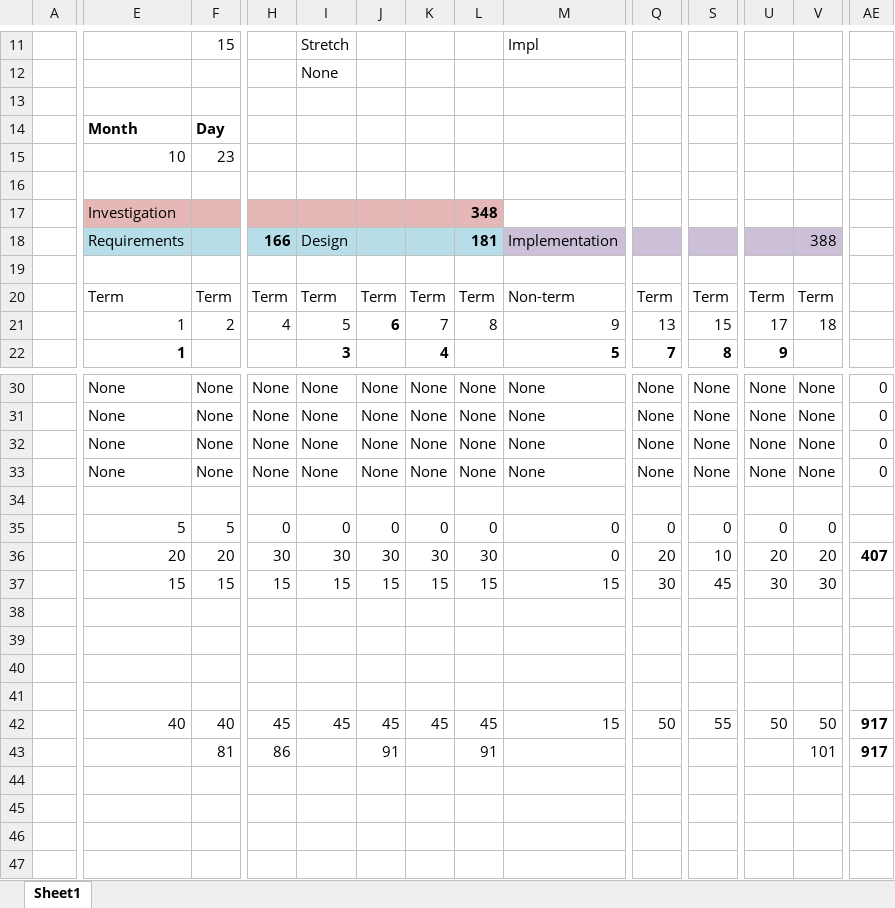
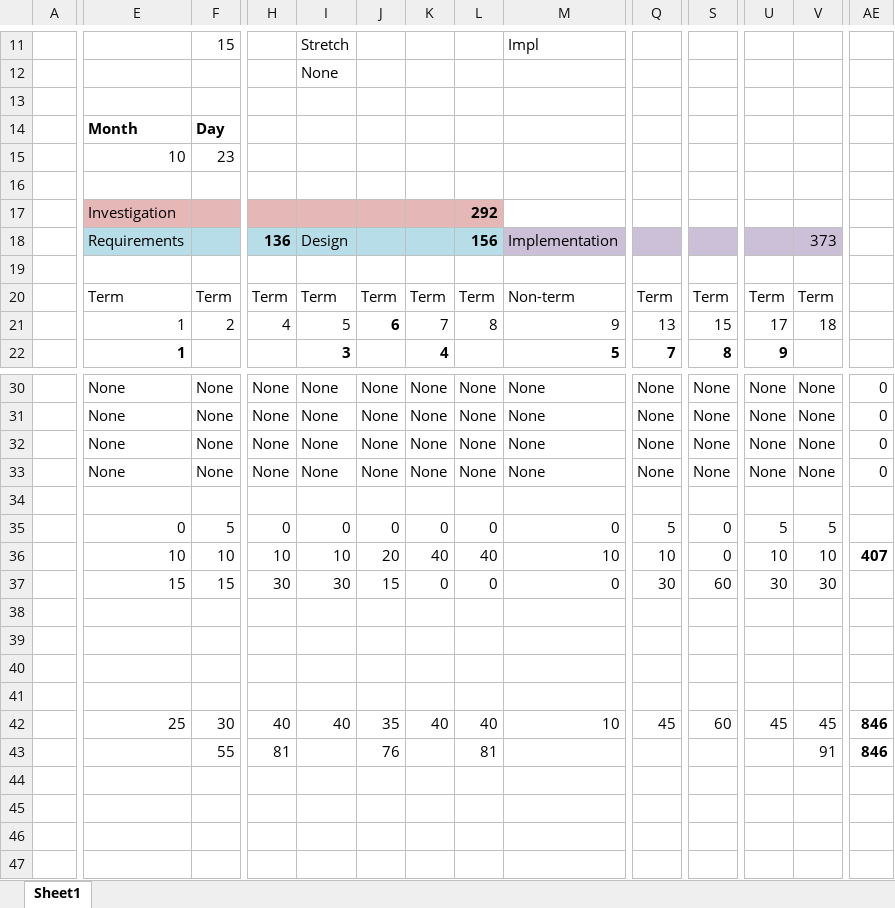
Before and after one commit to CodeGreenGL/survbu, an Excel workbook: deliveries/effort_committment.xlsx, sheet Sheet1, drawn as a sheet; only a part is shown, gaps mark what is left out; values as stored, in another font and other column widths than the file's, no borders; charts and pictures and conditional formats not drawn; removed rows and columns are numbered as before the commit, all else as after; rows hold the shown columns only; the diff covers the shown part only; the diff names each change by its address in the sheet, - before the commit and + after, or states it on an @@ line.

Commit message:
Updated commitment spreadsheet

```diff
--- a/deliveries/effort_committment.xlsx (sheet Sheet1)
+++ b/deliveries/effort_committment.xlsx (sheet Sheet1)
-L17: 348
+L17: 292
-H18: 166
+H18: 136
-L18: 181
+L18: 156
-V18: 388
+V18: 373
-E35: 5
+E35: 0
-Q35: 0
+Q35: 5
-U35: 0
+U35: 5
-V35: 0
+V35: 5
-row 36:  | 20 | 20 | 30 | 30 | 30 | 30 | 30 | 0 | 20 | 10 | 20 | 20 | 407
+row 36:  | 10 | 10 | 10 | 10 | 20 | 40 | 40 | 10 | 10 | 0 | 10 | 10 | 407
-H37: 15
+H37: 30
-I37: 15
+I37: 30
-K37: 15
+K37: 0
-L37: 15
+L37: 0
-M37: 15
+M37: 0
-S37: 45
+S37: 60
-E42: 40
+E42: 25
-F42: 40
+F42: 30
-H42: 45
+H42: 40
-I42: 45
+I42: 40
-J42: 45
+J42: 35
-K42: 45
+K42: 40
-L42: 45
+L42: 40
-M42: 15
+M42: 10
-Q42: 50
+Q42: 45
-S42: 55
+S42: 60
-U42: 50
+U42: 45
-V42: 50
+V42: 45
-AE42: 917
+AE42: 846
-row 43:  |  | 81 | 86 |  | 91 |  | 91 |  |  |  |  | 101 | 917
+row 43:  |  | 55 | 81 |  | 76 |  | 81 |  |  |  |  | 91 | 846
```
Also changed, not shown: 27 edited cells elsewhere in this sheet.
